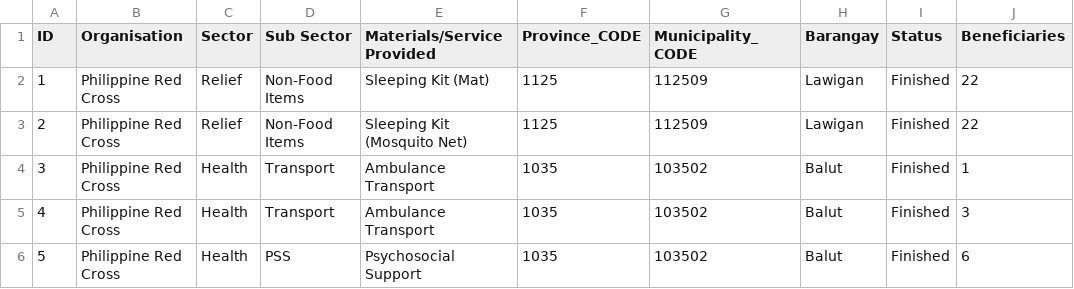
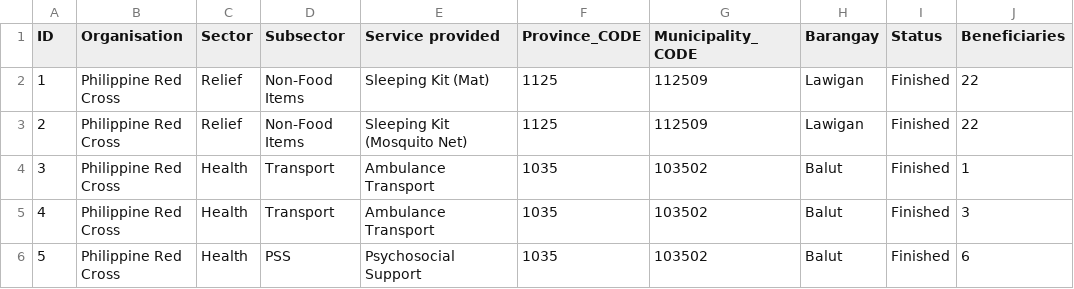
Before and after one commit to PhilippineRedCross/Marawi_Crisis_3W, a CSV file: data/3W_Data.csv, drawn as a sheet; only a part is shown; the diff names each change by its address in the sheet, - before the commit and + after, or states it on an @@ line.

Commit message:
Add files via upload

```diff
--- a/data/3W_Data.csv
+++ b/data/3W_Data.csv
-D1: Sub Sector
+D1: Subsector
-E1: Materials/Service Provided
+E1: Service provided
```
